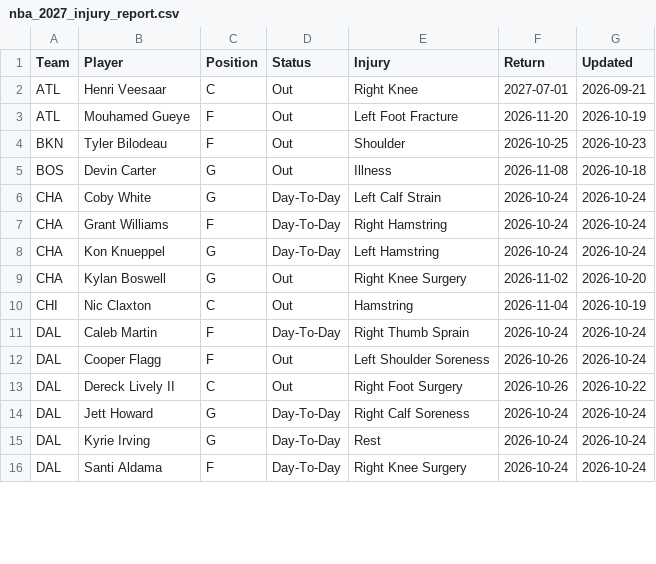
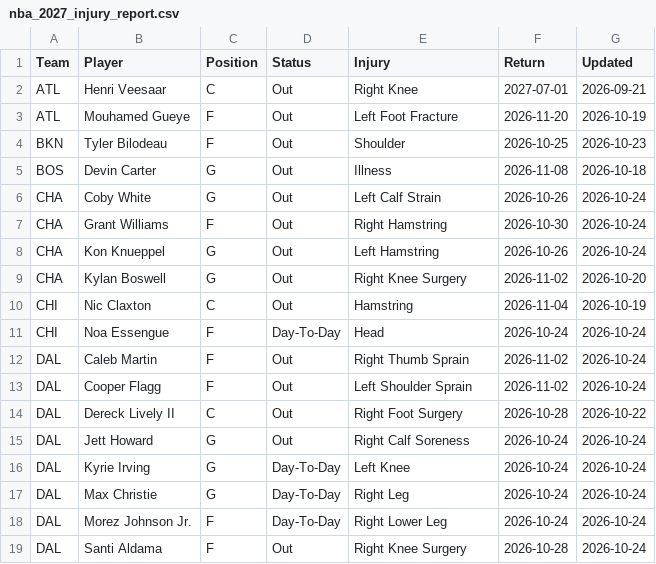
Before and after one commit to HitByOne/NBAData, a CSV file: site/data/nba_2027_injury_report.csv, drawn as a sheet; only a part is shown; the diff covers the shown part only.

```diff
--- a/site/data/nba_2027_injury_report.csv
+++ b/site/data/nba_2027_injury_report.csv
@@ -5,12 +5,15 @@ BKN,Tyler Bilodeau,F,Out,Shoulder,2026-10-25,2026-10-23
 BOS,Devin Carter,G,Out,Illness,2026-11-08,2026-10-18
-CHA,Coby White,G,Day-To-Day,Left Calf Strain,2026-10-24,2026-10-24
-CHA,Grant Williams,F,Day-To-Day,Right Hamstring,2026-10-24,2026-10-24
-CHA,Kon Knueppel,G,Day-To-Day,Left Hamstring,2026-10-24,2026-10-24
+CHA,Coby White,G,Out,Left Calf Strain,2026-10-26,2026-10-24
+CHA,Grant Williams,F,Out,Right Hamstring,2026-10-30,2026-10-24
+CHA,Kon Knueppel,G,Out,Left Hamstring,2026-10-26,2026-10-24
 CHA,Kylan Boswell,G,Out,Right Knee Surgery,2026-11-02,2026-10-20
 CHI,Nic Claxton,C,Out,Hamstring,2026-11-04,2026-10-19
-DAL,Caleb Martin,F,Day-To-Day,Right Thumb Sprain,2026-10-24,2026-10-24
-DAL,Cooper Flagg,F,Out,Left Shoulder Soreness,2026-10-26,2026-10-24
-DAL,Dereck Lively II,C,Out,Right Foot Surgery,2026-10-26,2026-10-22
-DAL,Jett Howard,G,Day-To-Day,Right Calf Soreness,2026-10-24,2026-10-24
-DAL,Kyrie Irving,G,Day-To-Day,Rest,2026-10-24,2026-10-24
-DAL,Santi Aldama,F,Day-To-Day,Right Knee Surgery,2026-10-24,2026-10-24
+CHI,Noa Essengue,F,Day-To-Day,Head,2026-10-24,2026-10-24
+DAL,Caleb Martin,F,Out,Right Thumb Sprain,2026-11-02,2026-10-24
+DAL,Cooper Flagg,F,Out,Left Shoulder Sprain,2026-11-02,2026-10-24
+DAL,Dereck Lively II,C,Out,Right Foot Surgery,2026-10-28,2026-10-22
+DAL,Jett Howard,G,Out,Right Calf Soreness,2026-10-24,2026-10-24
+DAL,Kyrie Irving,G,Day-To-Day,Left Knee,2026-10-24,2026-10-24
+DAL,Max Christie,G,Day-To-Day,Right Leg,2026-10-24,2026-10-24
+DAL,Morez Johnson Jr.,F,Day-To-Day,Right Lower Leg,2026-10-24,2026-10-24
+DAL,Santi Aldama,F,Out,Right Knee Surgery,2026-10-28,2026-10-24
```
Also changed, not shown: 6 added rows and 32 edited cells elsewhere in this file, site/data/nba_2027_upcoming_matchups.csv.
